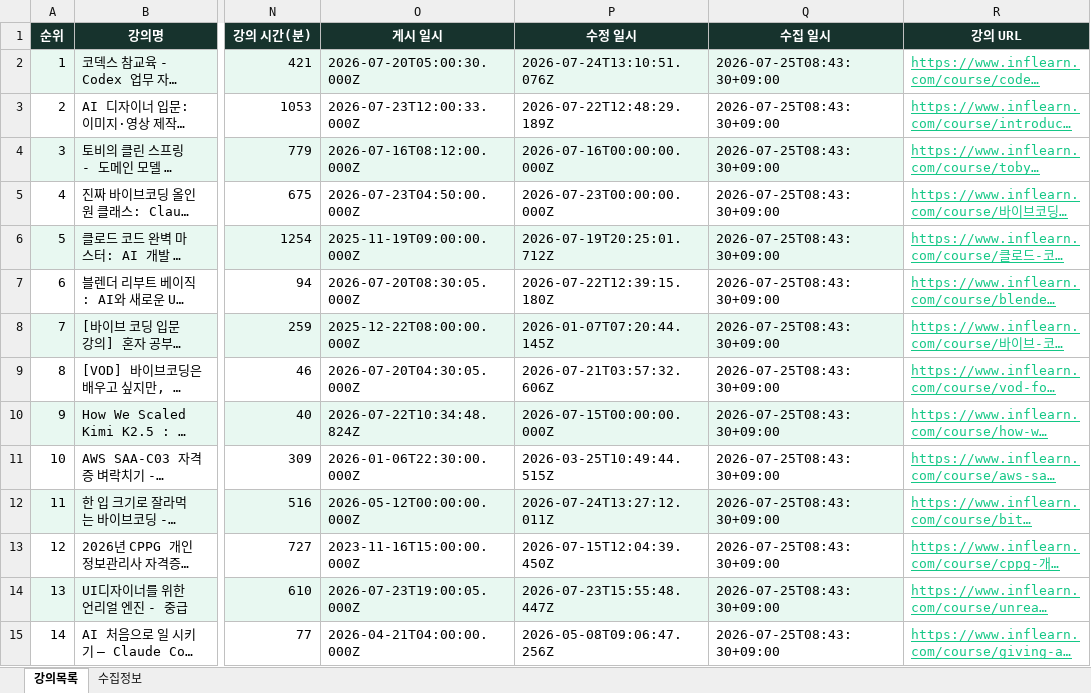
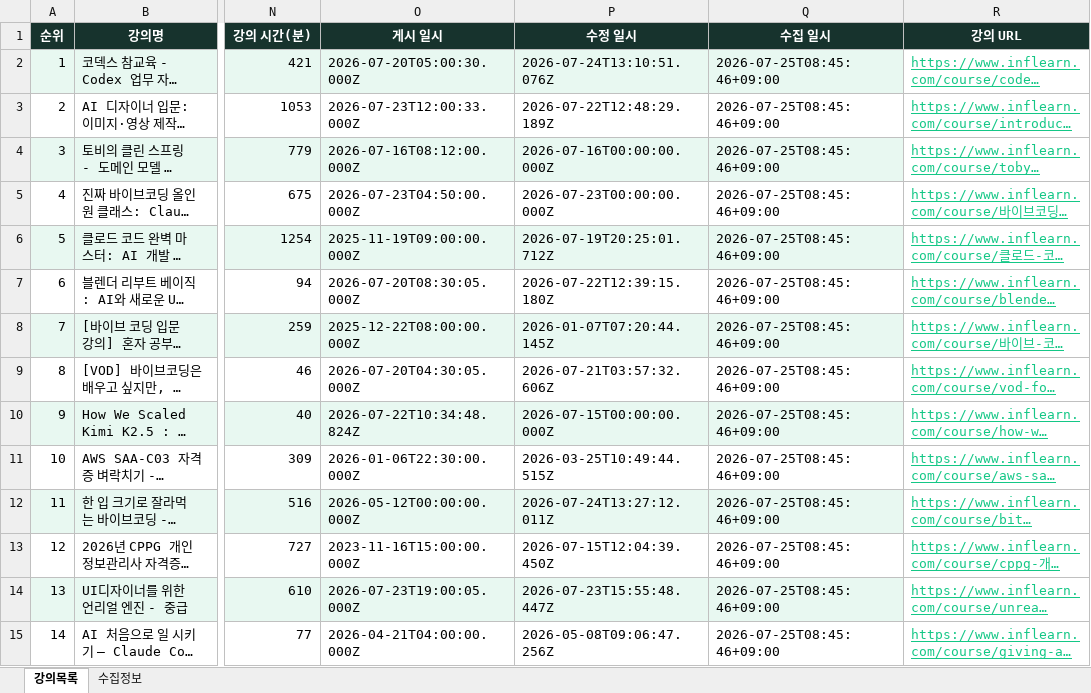
Before and after one commit to DongsooJung/dongsoojung.github.io, an Excel workbook: inflearn/output/inflearn_main_2026-07-25.xlsx, sheet 강의목록, drawn as a sheet; only a part is shown, gaps mark what is left out; long unchanged cells end in …; values as stored, in another font and other column widths than the file's, no borders; the diff covers the shown part only; the diff names each change by its address in the sheet, - before the commit and + after, or states it on an @@ line.

```diff
--- a/inflearn/output/inflearn_main_2026-07-25.xlsx (sheet 강의목록)
+++ b/inflearn/output/inflearn_main_2026-07-25.xlsx (sheet 강의목록)
-Q2:Q15 (수집 일시): 2026-07-25T08:43:30+09:00
+Q2:Q15 (수집 일시): 2026-07-25T08:45:46+09:00
```
Also changed, not shown: 86 edited cells elsewhere in this sheet, sheet 수집정보, inflearn/output/inflearn_main_latest.xlsx, 3 other files.
